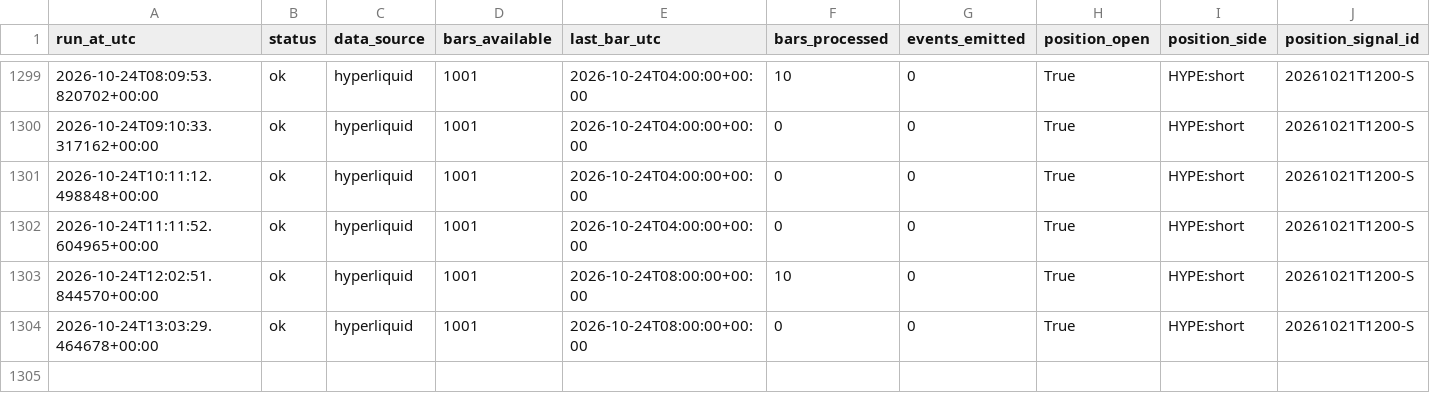
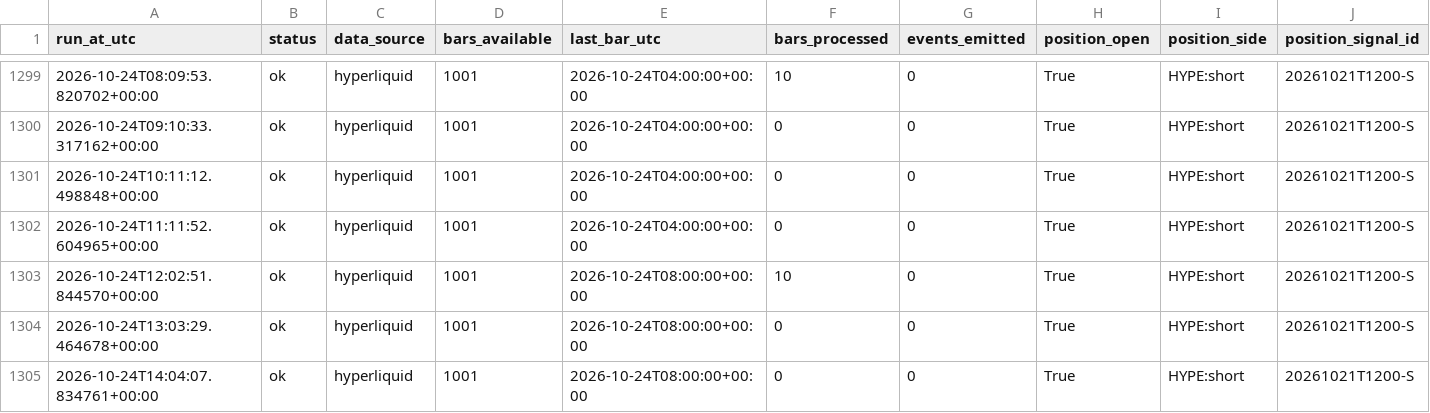
Before and after one commit to daijobudesu69/Crypto-MEX, a CSV file: state/runs.csv, drawn as a sheet; only a part is shown, gaps mark what is left out; rows hold the shown columns only; the diff names each change by its address in the sheet, - before the commit and + after, or states it on an @@ line.

```diff
--- a/state/runs.csv
+++ b/state/runs.csv
+row 1305: 2026-10-24T14:04:07.834761+00:00 | ok | hyperliquid | 1001 | 2026-10-24T08:00:00+00:00 | 0 | 0 | True | HYPE:short | 20261021T1200-S
```
